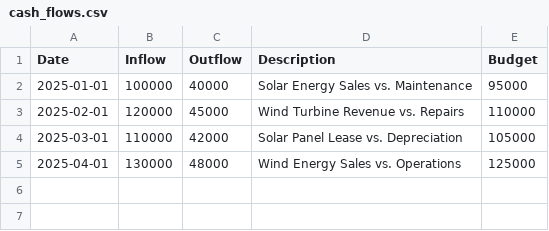
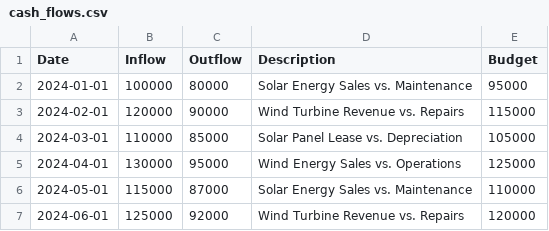
Before and after one commit to Shashank286-deug/treasury_analysis, a CSV file: data/cash_flows.csv, drawn as a sheet.

Commit message:
Update cash_flows.csv

```diff
--- a/data/cash_flows.csv
+++ b/data/cash_flows.csv
@@ -1,5 +1,7 @@
 Date,Inflow,Outflow,Description,Budget
-2025-01-01,100000,40000,Solar Energy Sales vs. Maintenance,95000
-2025-02-01,120000,45000,Wind Turbine Revenue vs. Repairs,110000
-2025-03-01,110000,42000,Solar Panel Lease vs. Depreciation,105000
-2025-04-01,130000,48000,Wind Energy Sales vs. Operations,125000
+2024-01-01,100000,80000,Solar Energy Sales vs. Maintenance,95000
+2024-02-01,120000,90000,Wind Turbine Revenue vs. Repairs,115000
+2024-03-01,110000,85000,Solar Panel Lease vs. Depreciation,105000
+2024-04-01,130000,95000,Wind Energy Sales vs. Operations,125000
+2024-05-01,115000,87000,Solar Energy Sales vs. Maintenance,110000
+2024-06-01,125000,92000,Wind Turbine Revenue vs. Repairs,120000
```
